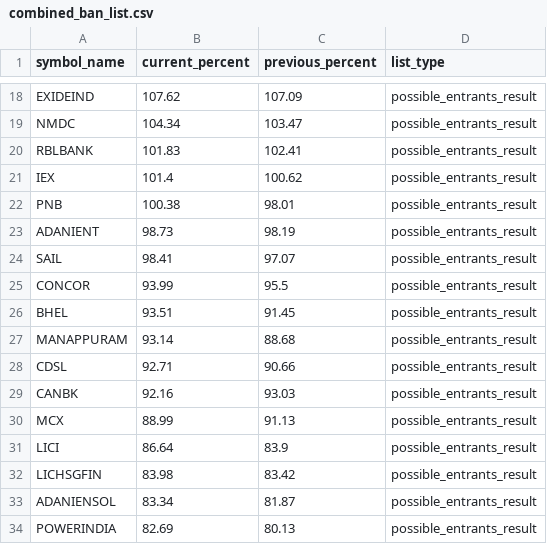
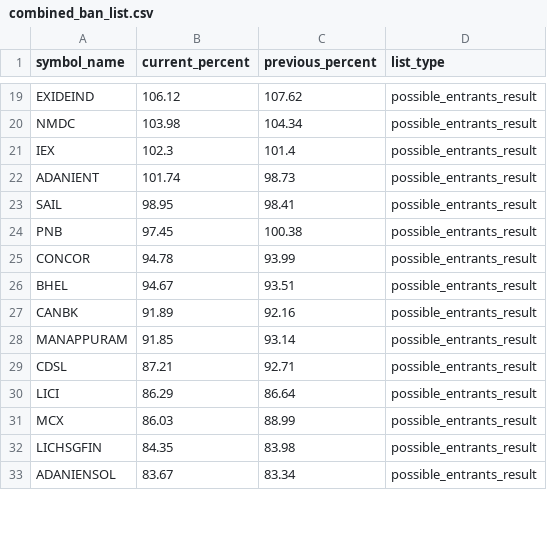
Before and after one commit to tsrajpurohit/MWPL, a CSV file: combined_ban_list.csv, drawn as a sheet; only a part is shown, gaps mark what is left out; removed rows and columns are numbered as before the commit, all else as after; the diff covers the shown part only; the diff names each change by its address in the sheet, - before the commit and + after, or states it on an @@ line.

```diff
--- a/combined_ban_list.csv
+++ b/combined_ban_list.csv
-B19 (current_percent): 107.62
+B19 (current_percent): 106.12
-C19 (previous_percent): 107.09
+C19 (previous_percent): 107.62
-B20 (current_percent): 104.34
+B20 (current_percent): 103.98
-C20 (previous_percent): 103.47
+C20 (previous_percent): 104.34
-row 20: RBLBANK | 101.83 | 102.41 | possible_entrants_result
-B21 (current_percent): 101.4
+B21 (current_percent): 102.3
-C21 (previous_percent): 100.62
+C21 (previous_percent): 101.4
-row 22: PNB | 100.38 | 98.01 | possible_entrants_result
-B22 (current_percent): 98.73
+B22 (current_percent): 101.74
-C22 (previous_percent): 98.19
+C22 (previous_percent): 98.73
-B23 (current_percent): 98.41
+B23 (current_percent): 98.95
-C23 (previous_percent): 97.07
+C23 (previous_percent): 98.41
+row 24: PNB | 97.45 | 100.38 | possible_entrants_result
-B25 (current_percent): 93.99
+B25 (current_percent): 94.78
-C25 (previous_percent): 95.5
+C25 (previous_percent): 93.99
-B26 (current_percent): 93.51
+B26 (current_percent): 94.67
-C26 (previous_percent): 91.45
+C26 (previous_percent): 93.51
+row 27: CANBK | 91.89 | 92.16 | possible_entrants_result
-B28 (current_percent): 93.14
+B28 (current_percent): 91.85
-C28 (previous_percent): 88.68
+C28 (previous_percent): 93.14
-B29 (current_percent): 92.71
+B29 (current_percent): 87.21
-C29 (previous_percent): 90.66
+C29 (previous_percent): 92.71
-row 29: CANBK | 92.16 | 93.03 | possible_entrants_result
-row 30: MCX | 88.99 | 91.13 | possible_entrants_result
-B30 (current_percent): 86.64
+B30 (current_percent): 86.29
-C30 (previous_percent): 83.9
+C30 (previous_percent): 86.64
+row 31: MCX | 86.03 | 88.99 | possible_entrants_result
-B32 (current_percent): 83.98
+B32 (current_percent): 84.35
-C32 (previous_percent): 83.42
+C32 (previous_percent): 83.98
-B33 (current_percent): 83.34
+B33 (current_percent): 83.67
-C33 (previous_percent): 81.87
+C33 (previous_percent): 83.34
-row 34: POWERINDIA | 82.69 | 80.13 | possible_entrants_result
```
Also changed, not shown: 5 added rows, 5 removed rows and 28 edited cells elsewhere in this file.
